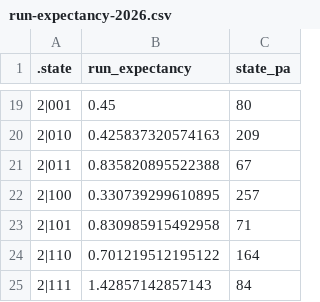
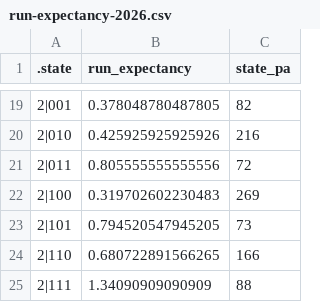
Before and after one commit to bigfishy06/data-diamond, a CSV file: cbl-new/data/run-expectancy-2026.csv, drawn as a sheet; only a part is shown, gaps mark what is left out; the diff covers the shown part only.

```diff
--- a/cbl-new/data/run-expectancy-2026.csv
+++ b/cbl-new/data/run-expectancy-2026.csv
@@ -19,7 +19,7 @@
-2|001,0.45,80
-2|010,0.425837320574163,209
-2|011,0.835820895522388,67
-2|100,0.330739299610895,257
-2|101,0.830985915492958,71
-2|110,0.701219512195122,164
-2|111,1.42857142857143,84
+2|001,0.378048780487805,82
+2|010,0.425925925925926,216
+2|011,0.805555555555556,72
+2|100,0.319702602230483,269
+2|101,0.794520547945205,73
+2|110,0.680722891566265,166
+2|111,1.34090909090909,88
```
Also changed, not shown: 32 edited cells elsewhere in this file, cbl-new/data/wrc-environment-2026.csv, cbl-new/data/wrc-plus-current-2026.csv, 5 other files.
